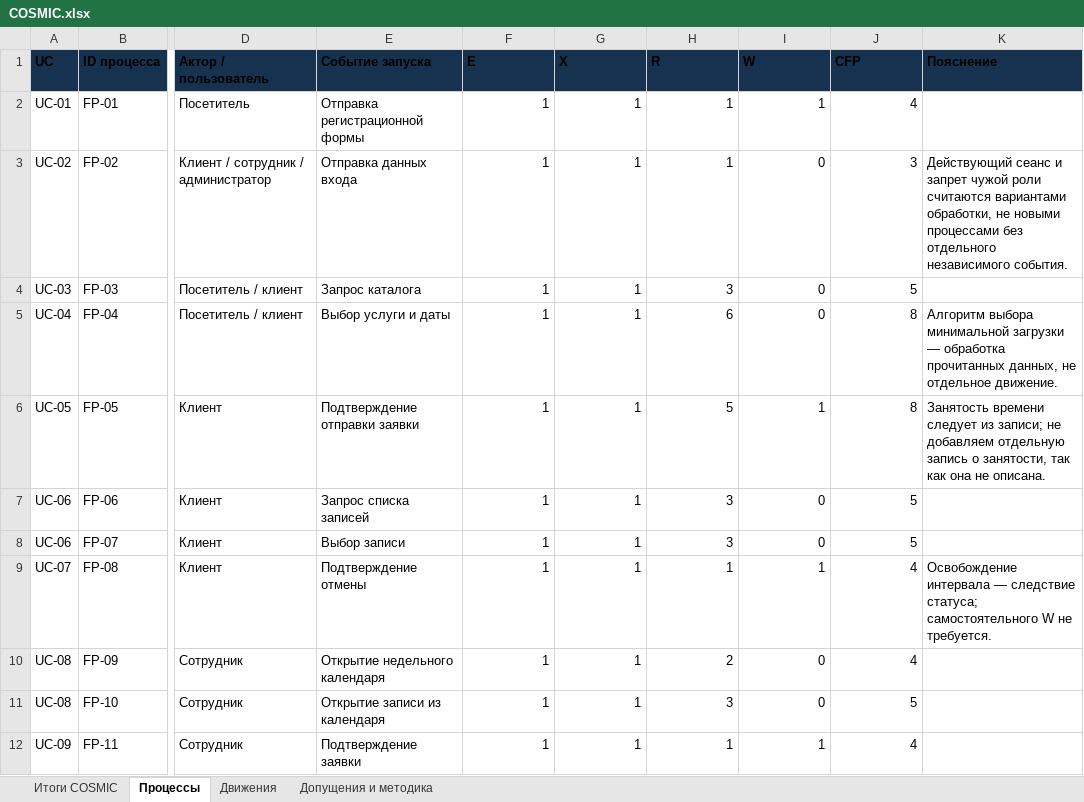
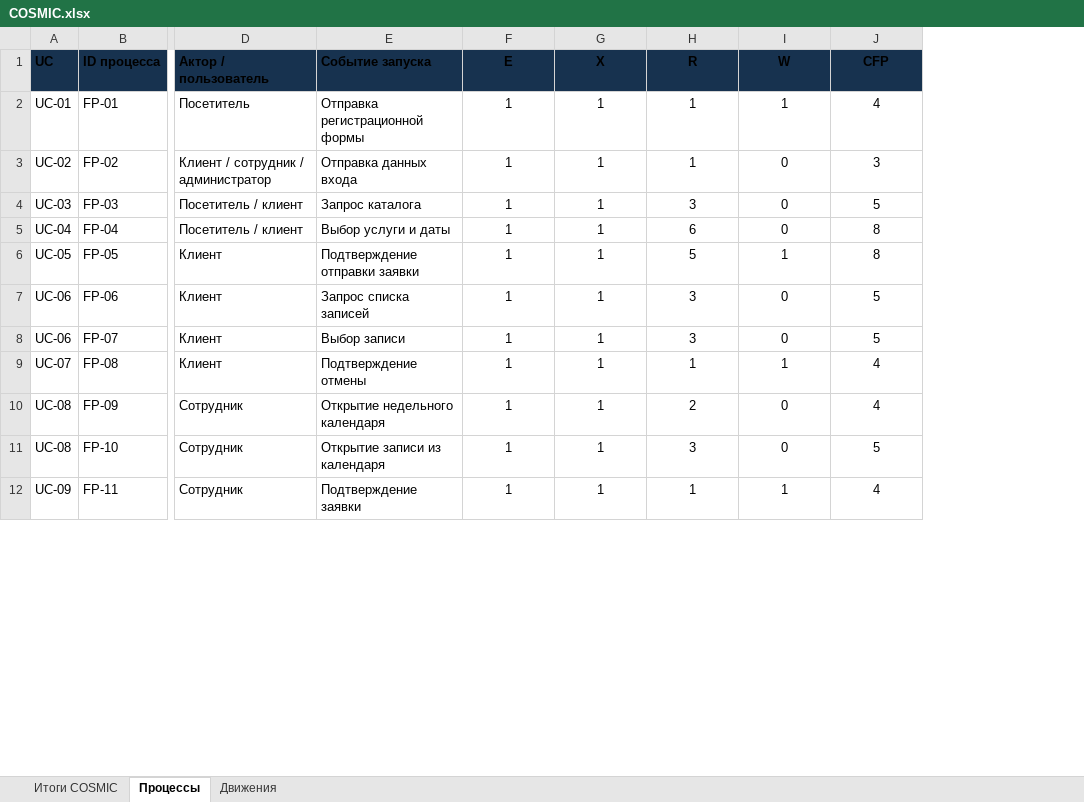
Before and after one commit to kostikbezopasnost/project_management, an Excel workbook: phase_3/project evaluation/COSMIC.xlsx, sheet Процессы, drawn as a sheet; only a part is shown, gaps mark what is left out; values as stored, in another font and other column widths than the file's, no borders; the diff covers the shown part only; the diff names each change by its address in the sheet, - before the commit and + after, or states it on an @@ line.

```diff
--- a/phase_3/project evaluation/COSMIC.xlsx (sheet Процессы)
+++ b/phase_3/project evaluation/COSMIC.xlsx (sheet Процессы)
-sheet tab: Допущения и методика
-column K (Пояснение), rows 3-9: Действующий сеанс и запрет чужой роли считаются вариантами обработки, не новыми процессами без отдельного независимого события. |  | Алгоритм выбора минимальной загрузки — обработка прочитанных данных, не отдельное движение. | Занятость времени следует из записи; не добавляем отдельную запись о занятости, так как она не описана. |  |  | Освобождение интервала — следствие статуса; самостоятельного W не требуется.
-F1:J1 alignment: left
+F1:J1 alignment: center
-F2:J12 alignment: right
+F2:J12 alignment: center
```
Also changed, not shown: cell formats elsewhere in this sheet, sheet Итоги COSMIC, formulas that keep their value.
